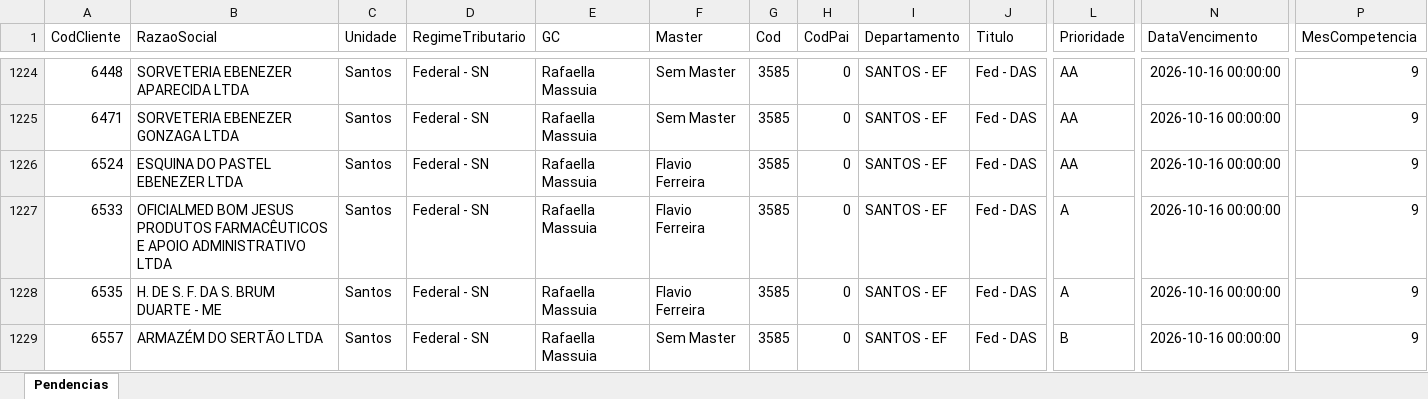
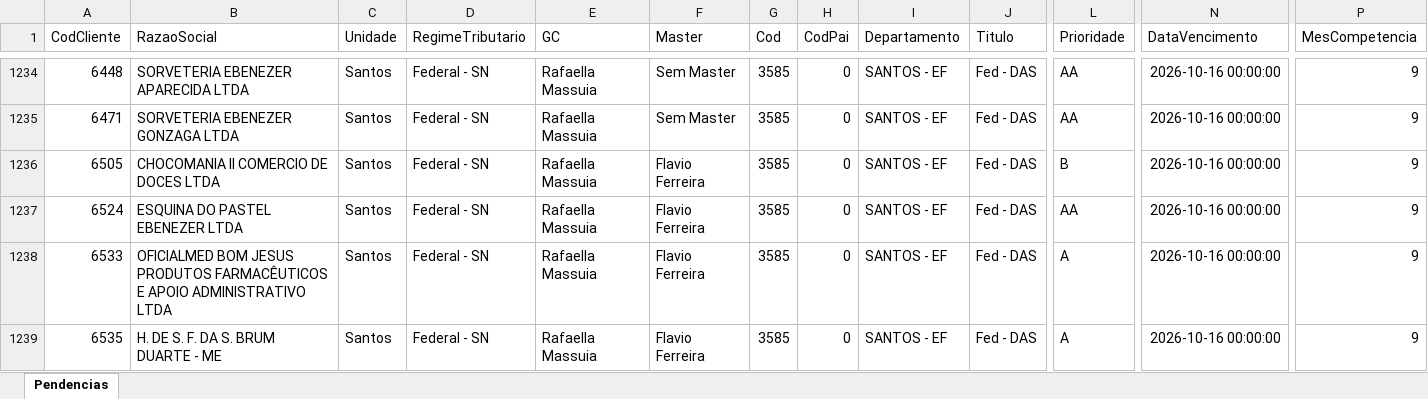
Before and after one commit to Controladoria-MG/Tarefas-baixadas, an Excel workbook: data/base/santos.xlsx, sheet Pendencias, drawn as a sheet; only a part is shown, gaps mark what is left out; the shorter side is filled out with more unchanged rows; values as stored, in another font and other column widths than the file's, no borders; rows hold the shown columns only; the diff covers the shown part only; the diff names each change by its address in the sheet, - before the commit and + after, or states it on an @@ line.

```diff
--- a/data/base/santos.xlsx (sheet Pendencias)
+++ b/data/base/santos.xlsx (sheet Pendencias)
+row 1236: 6505 | CHOCOMANIA II COMERCIO DE DOCES LTDA | Santos | Federal - SN | Rafaella Massuia | Flavio Ferreira | 3585 | 0 | SANTOS - EF | Fed - DAS | B | 2026-10-16 00:00:00 | 9
```
Also changed, not shown: 12 added rows elsewhere in this sheet, data/base/goias.xlsx, data/base/rio_de_janeiro.xlsx, 2 other files.
